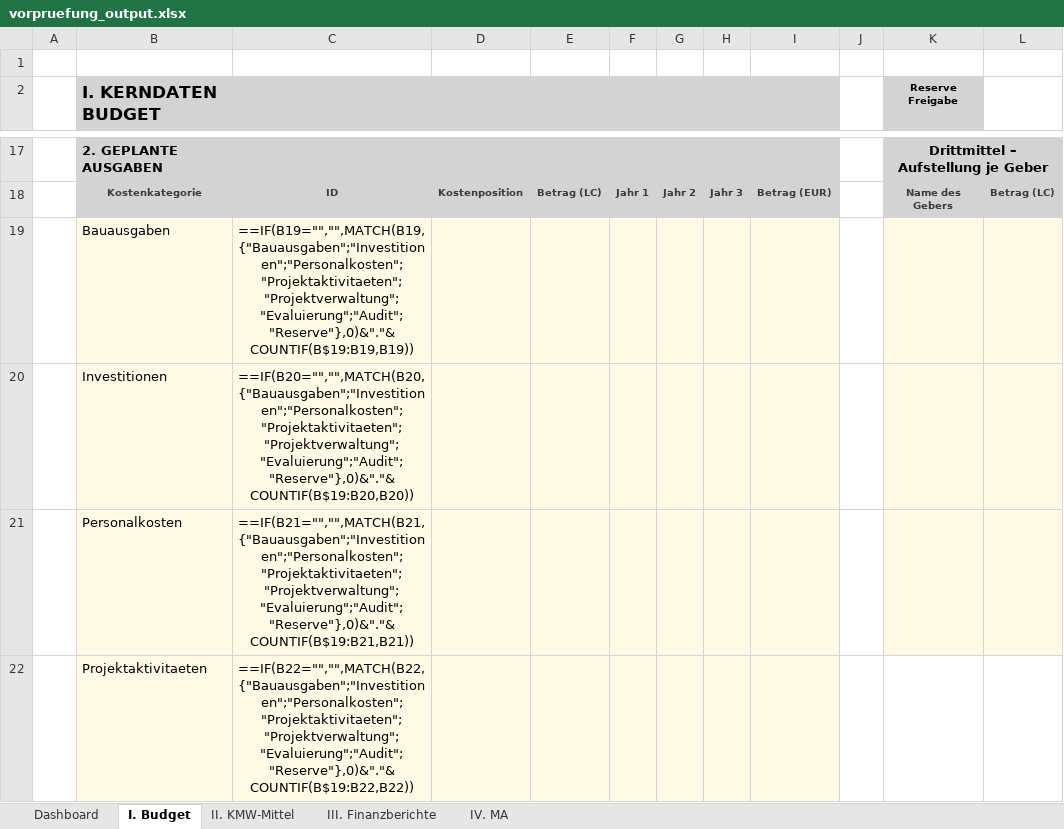
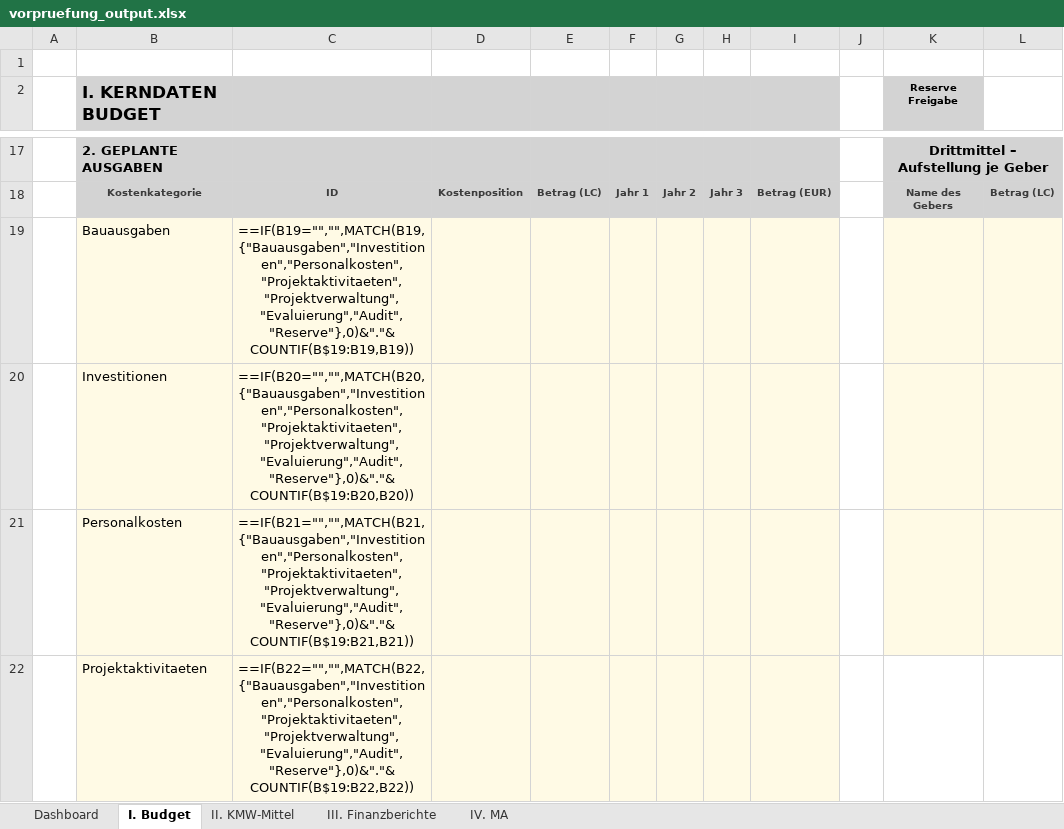
Before and after one commit to Kasifrasi/MyAutomationSuite, an Excel workbook: sidecars/Vorpruefung/vorpruefung_output.xlsx, sheet I. Budget, drawn as a sheet; only a part is shown, gaps mark what is left out; values as stored, in another font and other column widths than the file's, no borders; formulas are shown in place of their values; conditional formats and table styles not drawn; the diff covers the shown part only; the diff names each change by its address in the sheet, - before the commit and + after, or states it on an @@ line.

Commit message:
fix: ensure Excel compatibility for functions and tables
- Prefix Excel functions with `_xlfn.` for forward compatibility.
- Adjust table ranges to exclude total rows.
- Update data validation methods to use `SetSqrefDropList`.

```diff
--- a/sidecars/Vorpruefung/vorpruefung_output.xlsx (sheet I. Budget)
+++ b/sidecars/Vorpruefung/vorpruefung_output.xlsx (sheet I. Budget)
-C19: ==IF(B19="","",MATCH(B19,{"Bauausgaben";"Investitionen";"Personalkosten";"Projektaktivitaeten";"Projektverwaltung";"Evaluierung";"Audit";"Reserve"},0)&"."&COUNTIF(B$19:B19,B19))
+C19: ==IF(B19="","",MATCH(B19,{"Bauausgaben","Investitionen","Personalkosten","Projektaktivitaeten","Projektverwaltung","Evaluierung","Audit","Reserve"},0)&"."&COUNTIF(B$19:B19,B19))
-C20: ==IF(B20="","",MATCH(B20,{"Bauausgaben";"Investitionen";"Personalkosten";"Projektaktivitaeten";"Projektverwaltung";"Evaluierung";"Audit";"Reserve"},0)&"."&COUNTIF(B$19:B20,B20))
+C20: ==IF(B20="","",MATCH(B20,{"Bauausgaben","Investitionen","Personalkosten","Projektaktivitaeten","Projektverwaltung","Evaluierung","Audit","Reserve"},0)&"."&COUNTIF(B$19:B20,B20))
-C21: ==IF(B21="","",MATCH(B21,{"Bauausgaben";"Investitionen";"Personalkosten";"Projektaktivitaeten";"Projektverwaltung";"Evaluierung";"Audit";"Reserve"},0)&"."&COUNTIF(B$19:B21,B21))
+C21: ==IF(B21="","",MATCH(B21,{"Bauausgaben","Investitionen","Personalkosten","Projektaktivitaeten","Projektverwaltung","Evaluierung","Audit","Reserve"},0)&"."&COUNTIF(B$19:B21,B21))
-C22: ==IF(B22="","",MATCH(B22,{"Bauausgaben";"Investitionen";"Personalkosten";"Projektaktivitaeten";"Projektverwaltung";"Evaluierung";"Audit";"Reserve"},0)&"."&COUNTIF(B$19:B22,B22))
+C22: ==IF(B22="","",MATCH(B22,{"Bauausgaben","Investitionen","Personalkosten","Projektaktivitaeten","Projektverwaltung","Evaluierung","Audit","Reserve"},0)&"."&COUNTIF(B$19:B22,B22))
```
Also changed, not shown: 4 edited cells elsewhere in this sheet, 6 other files.
